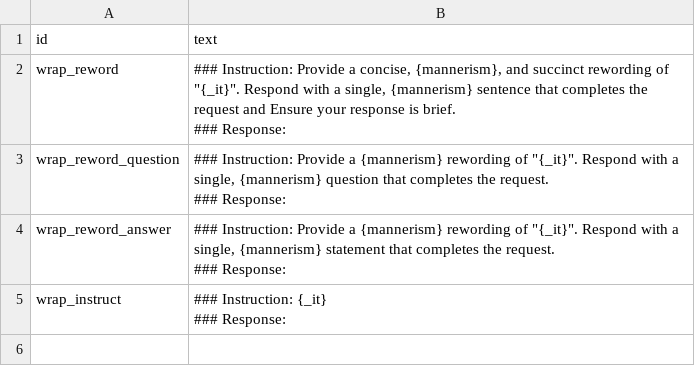
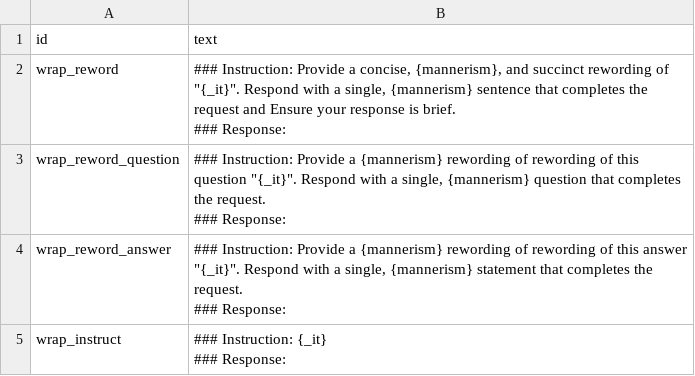
Before and after one commit to notshi/seance, a CSV file: csv/input/wraps.csv, drawn as a sheet.

```diff
--- a/csv/input/wraps.csv
+++ b/csv/input/wraps.csv
@@ -4,8 +4,8 @@ wrap_reword,"### Instruction: Provide a concise, {mannerism}, and succinct rewor
 "
-wrap_reword_question,"### Instruction: Provide a {mannerism} rewording of ""{_it}"". Respond with a single, {mannerism} question that completes the request.
-### Response:
-"
-wrap_reword_answer,"### Instruction: Provide a {mannerism} rewording of ""{_it}"". Respond with a single, {mannerism} statement that completes the request.
-### Response:
-"
+wrap_reword_question,"### Instruction: Provide a {mannerism} rewording of rewording of this question ""{_it}"". Respond with a single, {mannerism} question that completes the request.
+### Response:
+"
+wrap_reword_answer,"### Instruction: Provide a {mannerism} rewording of rewording of this answer ""{_it}"". Respond with a single, {mannerism} statement that completes the request.
+### Response:
+"
 wrap_instruct,"### Instruction: {_it}
```
Also changed, not shown: csv/jobs/question.out.csv.
